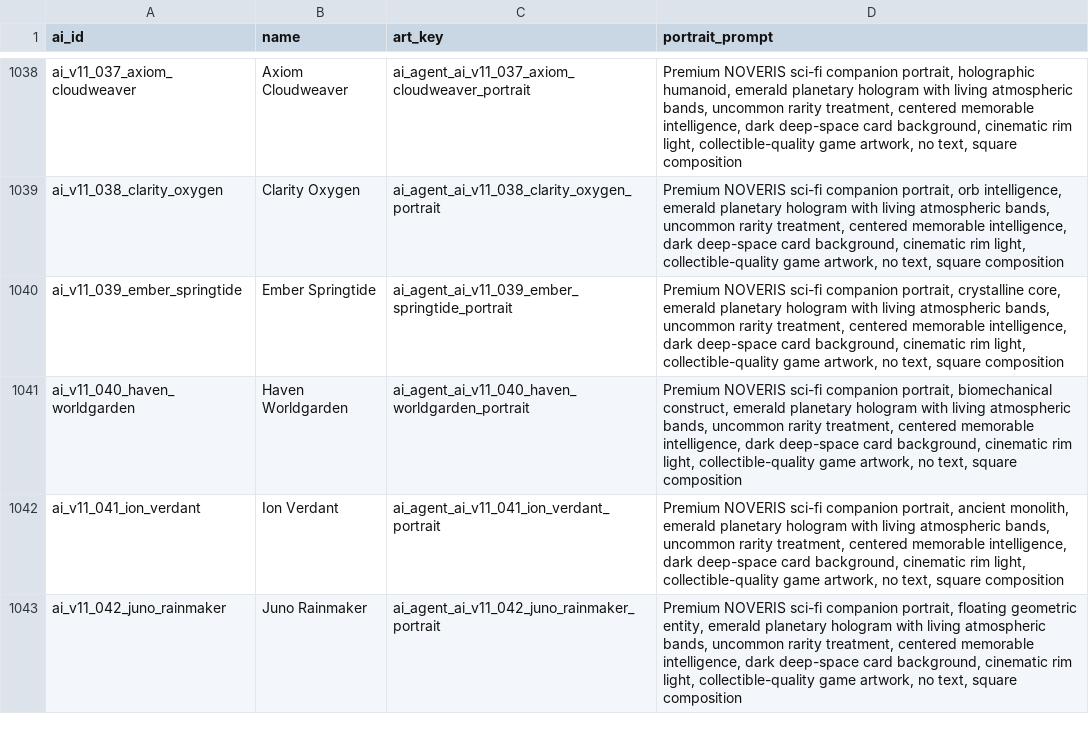
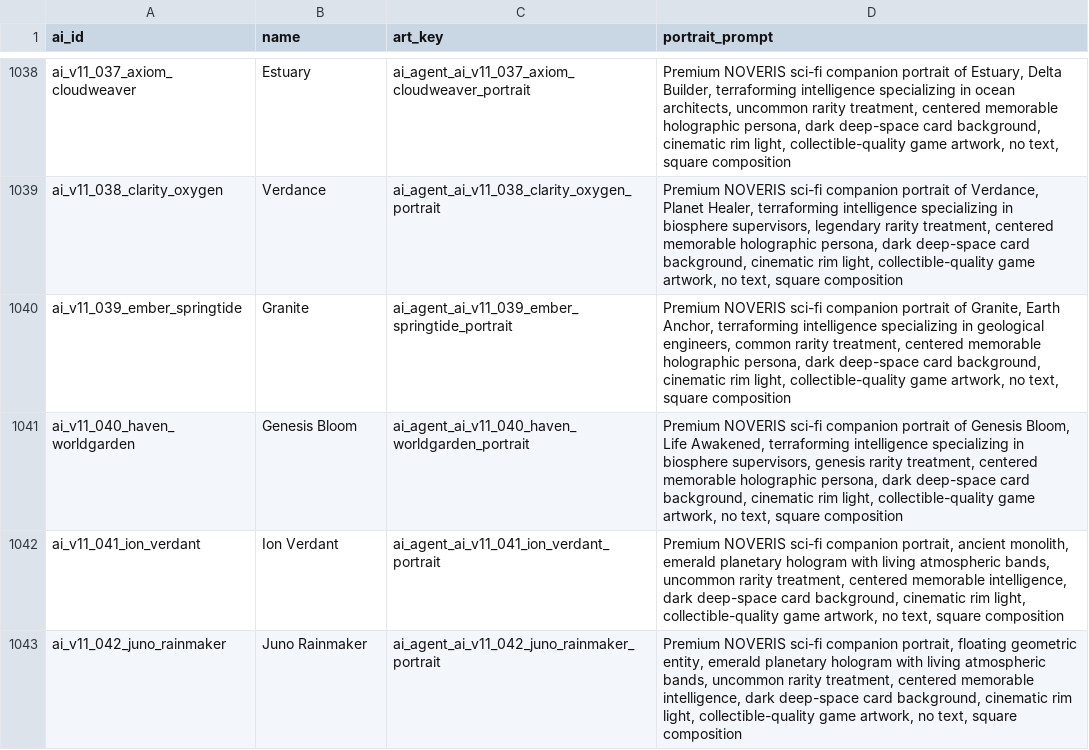
Before and after one commit to mrinfinitum/project-genesis, a CSV file: data/ai-agents/exports/ai_portrait_prompts.csv, drawn as a sheet; only a part is shown, gaps mark what is left out; the diff covers the shown part only.

```diff
--- a/data/ai-agents/exports/ai_portrait_prompts.csv
+++ b/data/ai-agents/exports/ai_portrait_prompts.csv
@@ -1038,5 +1038,5 @@
-"ai_v11_037_axiom_cloudweaver","Axiom Cloudweaver","ai_agent_ai_v11_037_axiom_cloudweaver_portrait","Premium NOVERIS sci-fi companion portrait, holographic humanoid, emerald planetary hologram with living atmospheric bands, uncommon rarity treatment, centered memorable intelligence, dark deep-space card background, cinematic rim light, collectible-quality game artwork, no text, square composition"
-"ai_v11_038_clarity_oxygen","Clarity Oxygen","ai_agent_ai_v11_038_clarity_oxygen_portrait","Premium NOVERIS sci-fi companion portrait, orb intelligence, emerald planetary hologram with living atmospheric bands, uncommon rarity treatment, centered memorable intelligence, dark deep-space card background, cinematic rim light, collectible-quality game artwork, no text, square composition"
-"ai_v11_039_ember_springtide","Ember Springtide","ai_agent_ai_v11_039_ember_springtide_portrait","Premium NOVERIS sci-fi companion portrait, crystalline core, emerald planetary hologram with living atmospheric bands, uncommon rarity treatment, centered memorable intelligence, dark deep-space card background, cinematic rim light, collectible-quality game artwork, no text, square composition"
-"ai_v11_040_haven_worldgarden","Haven Worldgarden","ai_agent_ai_v11_040_haven_worldgarden_portrait","Premium NOVERIS sci-fi companion portrait, biomechanical construct, emerald planetary hologram with living atmospheric bands, uncommon rarity treatment, centered memorable intelligence, dark deep-space card background, cinematic rim light, collectible-quality game artwork, no text, square composition"
+"ai_v11_037_axiom_cloudweaver","Estuary","ai_agent_ai_v11_037_axiom_cloudweaver_portrait","Premium NOVERIS sci-fi companion portrait of Estuary, Delta Builder, terraforming intelligence specializing in ocean architects, uncommon rarity treatment, centered memorable holographic persona, dark deep-space card background, cinematic rim light, collectible-quality game artwork, no text, square composition"
+"ai_v11_038_clarity_oxygen","Verdance","ai_agent_ai_v11_038_clarity_oxygen_portrait","Premium NOVERIS sci-fi companion portrait of Verdance, Planet Healer, terraforming intelligence specializing in biosphere supervisors, legendary rarity treatment, centered memorable holographic persona, dark deep-space card background, cinematic rim light, collectible-quality game artwork, no text, square composition"
+"ai_v11_039_ember_springtide","Granite","ai_agent_ai_v11_039_ember_springtide_portrait","Premium NOVERIS sci-fi companion portrait of Granite, Earth Anchor, terraforming intelligence specializing in geological engineers, common rarity treatment, centered memorable holographic persona, dark deep-space card background, cinematic rim light, collectible-quality game artwork, no text, square composition"
+"ai_v11_040_haven_worldgarden","Genesis Bloom","ai_agent_ai_v11_040_haven_worldgarden_portrait","Premium NOVERIS sci-fi companion portrait of Genesis Bloom, Life Awakened, terraforming intelligence specializing in biosphere supervisors, genesis rarity treatment, centered memorable holographic persona, dark deep-space card background, cinematic rim light, collectible-quality game artwork, no text, square composition"
 "ai_v11_041_ion_verdant","Ion Verdant","ai_agent_ai_v11_041_ion_verdant_portrait","Premium NOVERIS sci-fi companion portrait, ancient monolith, emerald planetary hologram with living atmospheric bands, uncommon rarity treatment, centered memorable intelligence, dark deep-space card background, cinematic rim light, collectible-quality game artwork, no text, square composition"
```
Also changed, not shown: 32 edited cells elsewhere in this file, data/ai-agents/exports/ai_localization.csv, 12 other files.
